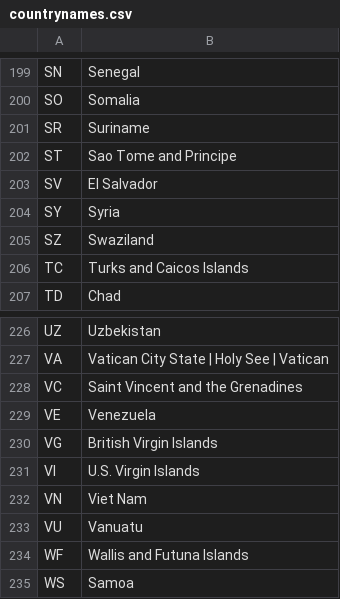
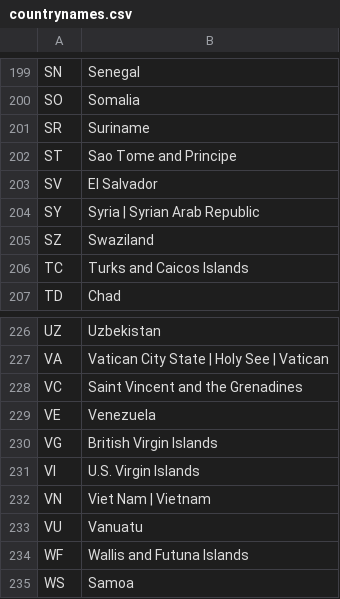
Before and after one commit to petewarden/dstkdata, a CSV file: countrynames.csv, drawn as a sheet; only a part is shown, gaps mark what is left out; the diff covers the shown part only.

```diff
--- a/countrynames.csv
+++ b/countrynames.csv
@@ -203,3 +203,3 @@ ST,Sao Tome and Principe
 SV,El Salvador
-SY,Syria
+SY,Syria | Syrian Arab Republic
 SZ,Swaziland
@@ -231,3 +231,3 @@ VG,British Virgin Islands
 VI,U.S. Virgin Islands
-VN,Viet Nam
+VN,Viet Nam | Vietnam
 VU,Vanuatu
```
Also changed, not shown: 5 edited cells elsewhere in this file.
